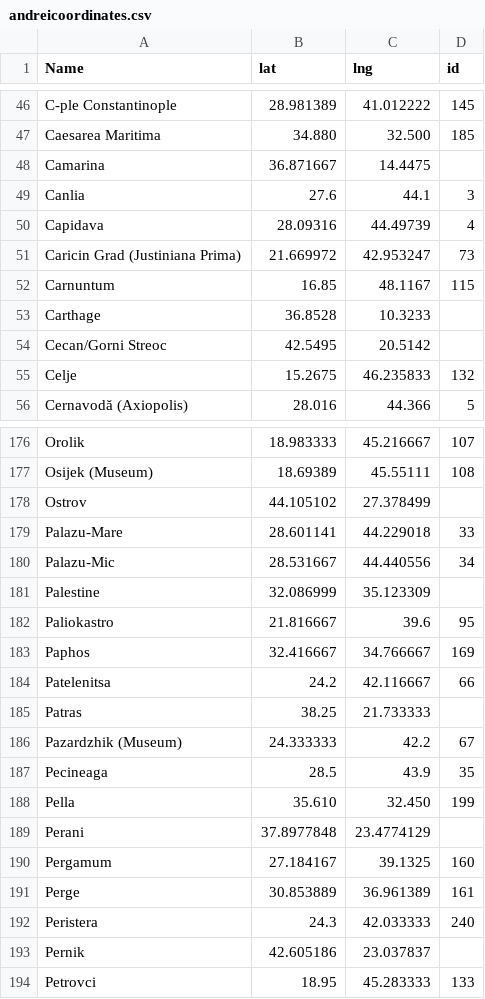
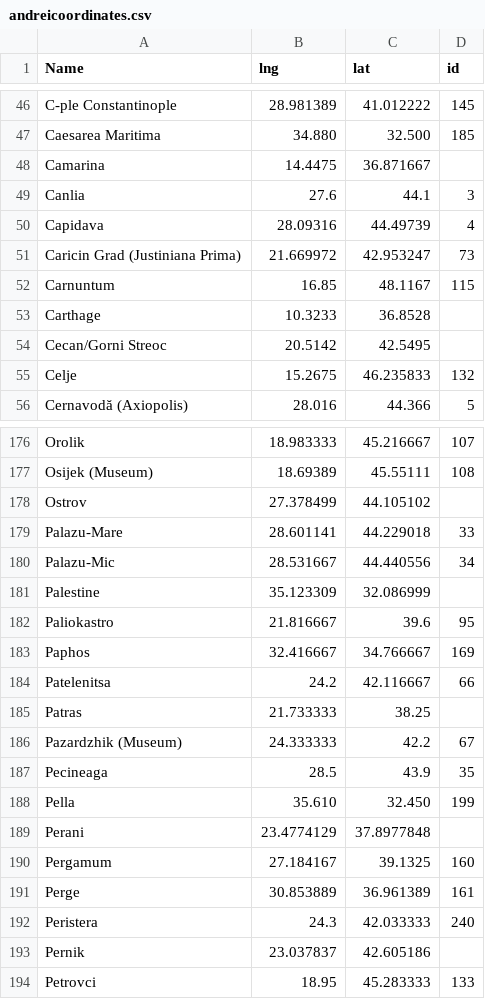
Before and after one commit to leemordechai/FLAME, a CSV file: andreicoordinates.csv, drawn as a sheet; only a part is shown, gaps mark what is left out; the diff covers the shown part only.

```diff
--- a/andreicoordinates.csv
+++ b/andreicoordinates.csv
@@ -1 +1 @@
-Name,lat,lng,id
+Name,lng,lat,id
@@ -47,3 +47,3 @@ C-ple Constantinople,28.981389,41.012222,145
 Caesarea Maritima,34.880,32.500,185
-Camarina,36.871667,14.4475,
+Camarina,14.4475,36.871667,
 Canlia,27.6,44.1,3
@@ -52,4 +52,4 @@ Caricin Grad (Justiniana Prima),21.669972,42.953247,73
 Carnuntum,16.85,48.1167,115
-Carthage,36.8528,10.3233,
-Cecan/Gorni Streoc,42.5495,20.5142,
+Carthage,10.3233,36.8528,
+Cecan/Gorni Streoc,20.5142,42.5495,
 Celje,15.2675,46.235833,132
@@ -177,6 +177,6 @@ Orolik,18.983333,45.216667,107
 Osijek (Museum),18.69389,45.55111,108
-Ostrov,44.105102,27.378499,
+Ostrov,27.378499,44.105102,
 Palazu-Mare,28.601141,44.229018,33
 Palazu-Mic,28.531667,44.440556,34
-Palestine,32.086999,35.123309,
+Palestine,35.123309,32.086999,
 Paliokastro,21.816667,39.6,95
@@ -184,3 +184,3 @@ Paphos,32.416667,34.766667,169
 Patelenitsa,24.2,42.116667,66
-Patras,38.25,21.733333,
+Patras,21.733333,38.25,
 Pazardzhik (Museum),24.333333,42.2,67
@@ -188,3 +188,3 @@ Pecineaga,28.5,43.9,35
 Pella,35.610,32.450,199
-Perani,37.8977848,23.4774129,
+Perani,23.4774129,37.8977848,
 Pergamum,27.184167,39.1325,160
@@ -192,3 +192,3 @@ Perge,30.853889,36.961389,161
 Peristera,24.3,42.033333,240
-Pernik,42.605186,23.037837
+Pernik,23.037837,42.605186,
 Petrovci,18.95,45.283333,133
```
Also changed, not shown: 58 edited cells elsewhere in this file, ths_coins.csv, ths_finds.csv, 1 other file.
